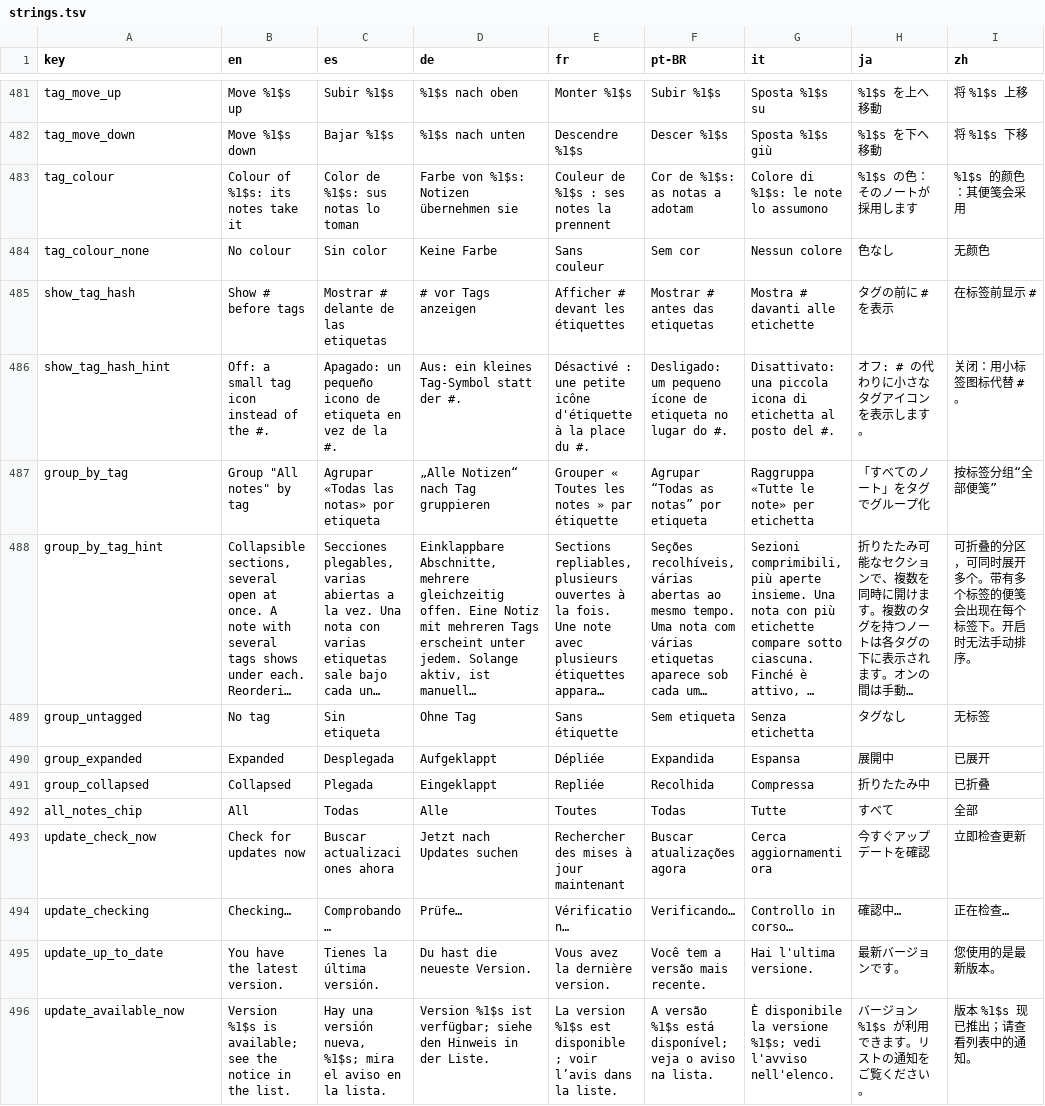
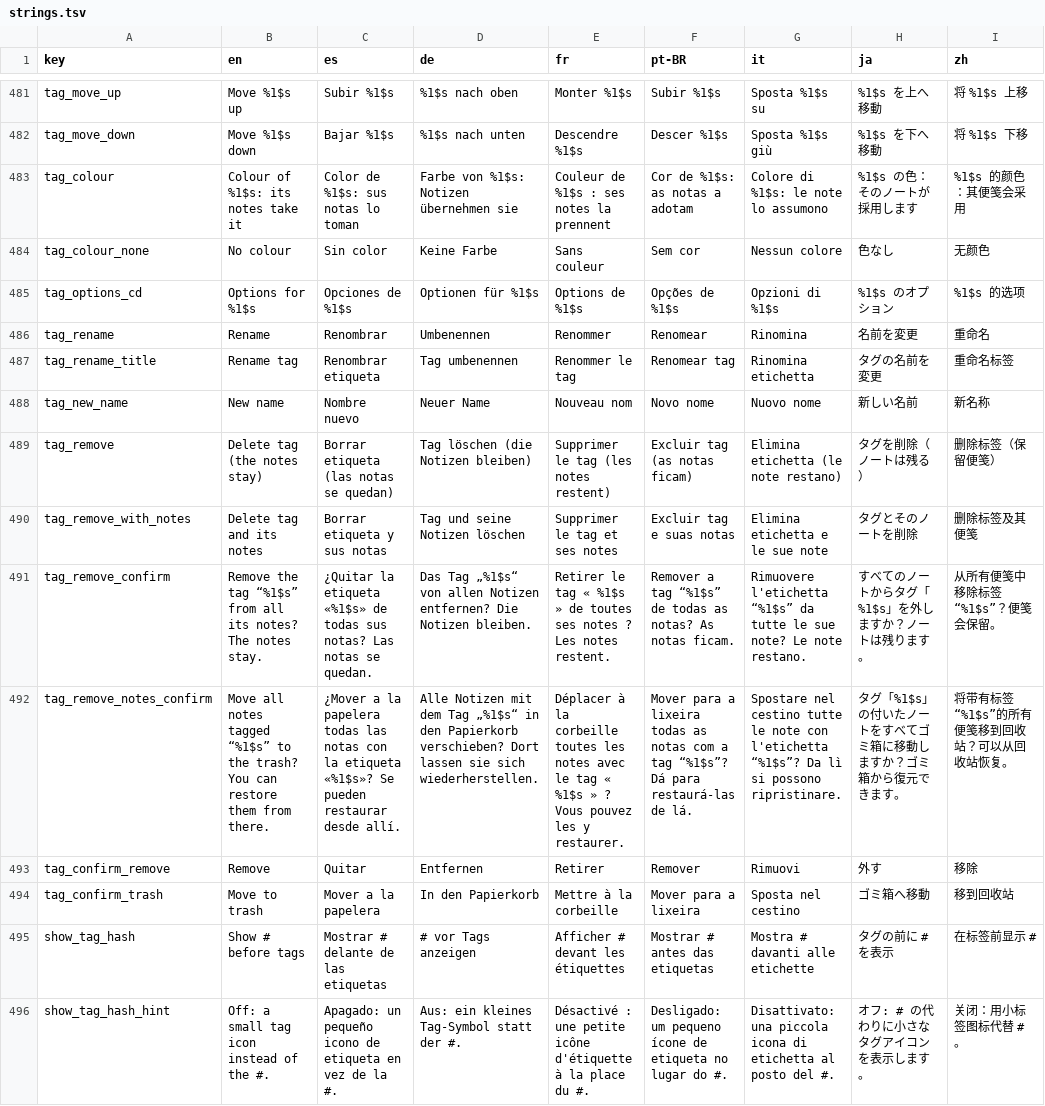
Before and after one commit to NachoPola16/aldune, a TSV file: android/strings.tsv, drawn as a sheet; only a part is shown, gaps mark what is left out; the shorter side is filled out with more unchanged rows; long unchanged cells end in …; the diff names each change by its address in the sheet, - before the commit and + after, or states it on an @@ line.

Commit message:
Android: tags get options (three dots at the right of their line: rename, delete tag, delete tag and its notes); the folded drag keeps the slot under the finger; the dialogs line up with their title

```diff
--- a/android/strings.tsv
+++ b/android/strings.tsv
+row 485: tag_options_cd | Options for %1$s | Opciones de %1$s | Optionen für %1$s | Options de %1$s | Opções de %1$s | Opzioni di %1$s | %1$s のオプション | %1$s 的选项
+row 486: tag_rename | Rename | Renombrar | Umbenennen | Renommer | Renomear | Rinomina | 名前を変更 | 重命名
+row 487: tag_rename_title | Rename tag | Renombrar etiqueta | Tag umbenennen | Renommer le tag | Renomear tag | Rinomina etichetta | タグの名前を変更 | 重命名标签
+row 488: tag_new_name | New name | Nombre nuevo | Neuer Name | Nouveau nom | Novo nome | Nuovo nome | 新しい名前 | 新名称
+row 489: tag_remove | Delete tag (the notes stay) | Borrar etiqueta (las notas se quedan) | Tag löschen (die Notizen bleiben) | Supprimer le tag (les notes restent) | Excluir tag (as notas ficam) | Elimina etichetta (le note restano) | タグを削除（ノートは残る） | 删除标签（保留便笺）
+row 490: tag_remove_with_notes | Delete tag and its notes | Borrar etiqueta y sus notas | Tag und seine Notizen löschen | Supprimer le tag et ses notes | Excluir tag e suas notas | Elimina etichetta e le sue note | タグとそのノートを削除 | 删除标签及其便笺
+row 491: tag_remove_confirm | Remove the tag “%1$s” from all its notes? The notes stay. | ¿Quitar la etiqueta «%1$s» de todas sus notas? Las notas se quedan. | Das Tag „%1$s“ von allen Notizen entfernen? Die Notizen bleiben. | Retirer le tag « %1$s » de toutes ses notes ? Les notes restent. | Remover a tag “%1$s” de todas as notas? As notas ficam. | Rimuovere l'etichetta “%1$s” da tutte le sue note? Le note restano. | すべてのノートからタグ「%1$s」を外しますか？ノートは残ります。 | 从所有便笺中移除标签“%1$s”？便笺会保留。
+row 492: tag_remove_notes_confirm | Move all notes tagged “%1$s” to the trash? You can restore them from there. | ¿Mover a la papelera todas las notas con la etiqueta «%1$s»? Se pueden restaurar desde allí. | Alle Notizen mit dem Tag „%1$s“ in den Papierkorb verschieben? Dort lassen sie sich wiederherstellen. | Déplacer à la corbeille toutes les notes avec le tag « %1$s » ? Vous pouvez les y restaurer. | Mover para a lixeira todas as notas com a tag “%1$s”? Dá para restaurá-las de lá. | Spostare nel cestino tutte le note con l'etichetta “%1$s”? Da lì si possono ripristinare. | タグ「%1$s」の付いたノートをすべてゴミ箱に移動しますか？ゴミ箱から復元できます。 | 将带有标签“%1$s”的所有便笺移到回收站？可以从回收站恢复。
+row 493: tag_confirm_remove | Remove | Quitar | Entfernen | Retirer | Remover | Rimuovi | 外す | 移除
+row 494: tag_confirm_trash | Move to trash | Mover a la papelera | In den Papierkorb | Mettre à la corbeille | Mover para a lixeira | Sposta nel cestino | ゴミ箱へ移動 | 移到回收站
```
Also changed, not shown: 12 other files.
